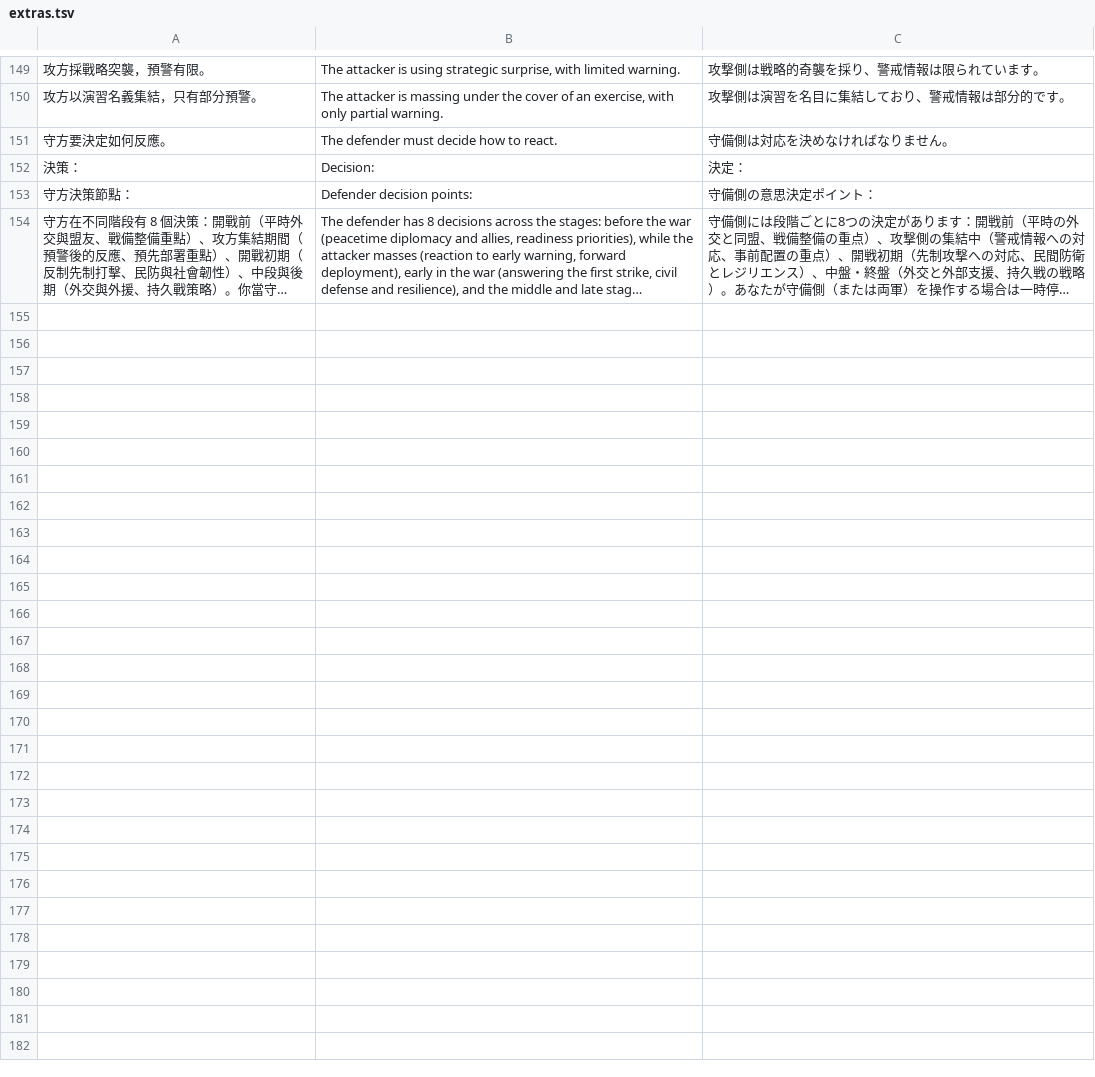
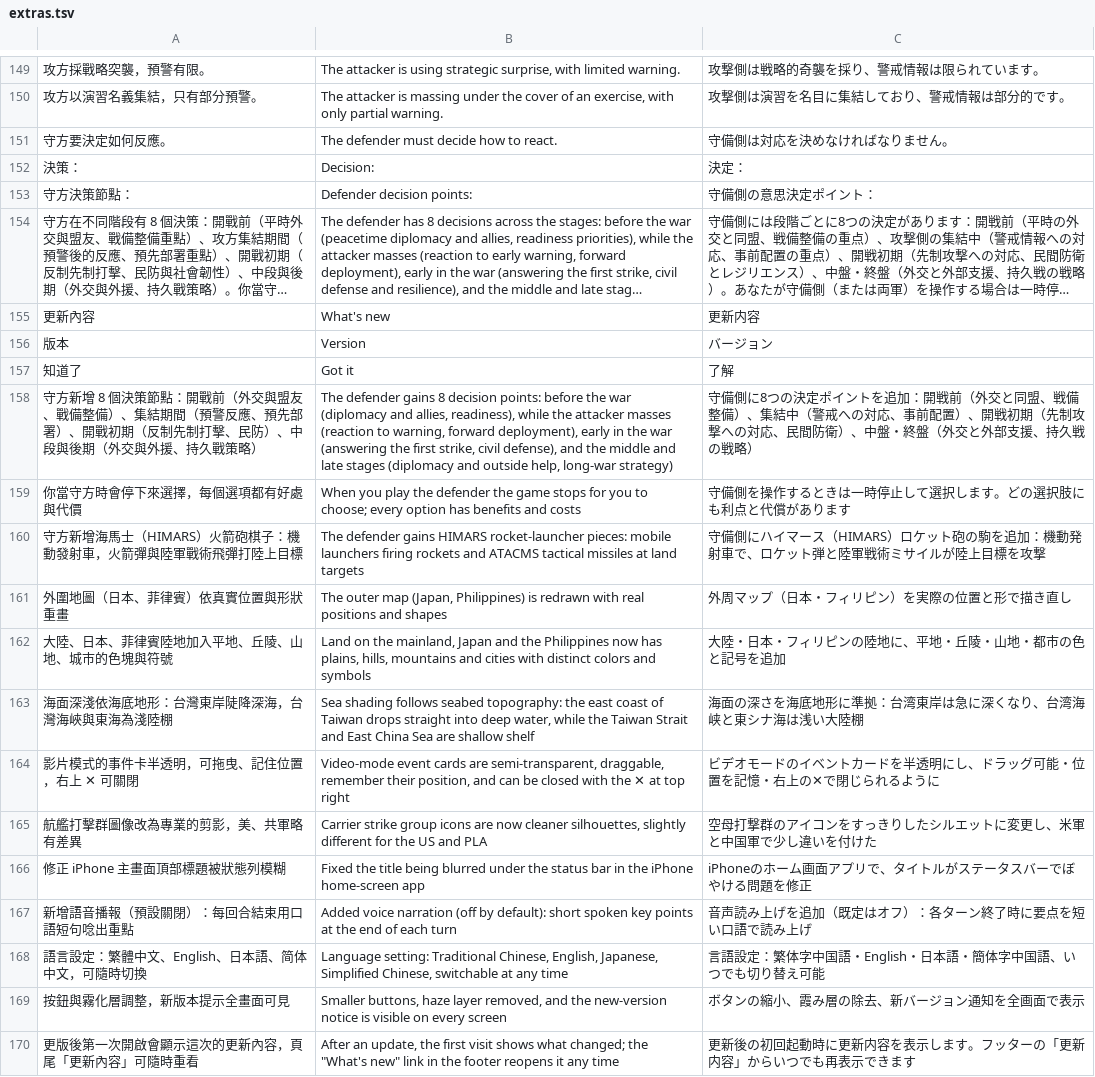
Before and after one commit to sunhome1220/games, a TSV file: taiwan-strait-landing/tools/i18n/extras.tsv, drawn as a sheet; only a part is shown, gaps mark what is left out; long unchanged cells end in …; the diff names each change by its address in the sheet, - before the commit and + after, or states it on an @@ line.

```diff
--- a/taiwan-strait-landing/tools/i18n/extras.tsv
+++ b/taiwan-strait-landing/tools/i18n/extras.tsv
+row 155: 更新內容 | What's new | 更新内容
+row 156: 版本 | Version | バージョン
+row 157: 知道了 | Got it | 了解
+row 158: 守方新增 8 個決策節點：開戰前（外交與盟友、戰備整備）、集結期間（預警反應、預先部署）、開戰初期（反制先制打擊、民防）、中段與後期（外交與外援、持久戰策略） | The defender gains 8 decision points: before the war (diplomacy and allies, readiness), while the attacker masses (reaction to warning, forward deployment), early in the war (answering the first strike, civil defense), and the middle and late stages (diplomacy and outside help, long-war strategy) | 守備側に8つの決定ポイントを追加：開戦前（外交と同盟、戦備整備）、集結中（警戒への対応、事前配置）、開戦初期（先制攻撃への対応、民間防衛）、中盤・終盤（外交と外部支援、持久戦の戦略）
+row 159: 你當守方時會停下來選擇，每個選項都有好處與代價 | When you play the defender the game stops for you to choose; every option has benefits and costs | 守備側を操作するときは一時停止して選択します。どの選択肢にも利点と代償があります
+row 160: 守方新增海馬士（HIMARS）火箭砲棋子：機動發射車，火箭彈與陸軍戰術飛彈打陸上目標 | The defender gains HIMARS rocket-launcher pieces: mobile launchers firing rockets and ATACMS tactical missiles at land targets | 守備側にハイマース（HIMARS）ロケット砲の駒を追加：機動発射車で、ロケット弾と陸軍戦術ミサイルが陸上目標を攻撃
+row 161: 外圍地圖（日本、菲律賓）依真實位置與形狀重畫 | The outer map (Japan, Philippines) is redrawn with real positions and shapes | 外周マップ（日本・フィリピン）を実際の位置と形で描き直し
+row 162: 大陸、日本、菲律賓陸地加入平地、丘陵、山地、城市的色塊與符號 | Land on the mainland, Japan and the Philippines now has plains, hills, mountains and cities with distinct colors and symbols | 大陸・日本・フィリピンの陸地に、平地・丘陵・山地・都市の色と記号を追加
+row 163: 海面深淺依海底地形：台灣東岸陡降深海，台灣海峽與東海為淺陸棚 | Sea shading follows seabed topography: the east coast of Taiwan drops straight into deep water, while the Taiwan Strait and East China Sea are shallow shelf | 海面の深さを海底地形に準拠：台湾東岸は急に深くなり、台湾海峡と東シナ海は浅い大陸棚
+row 164: 影片模式的事件卡半透明，可拖曳、記住位置，右上 ✕ 可關閉 | Video-mode event cards are semi-transparent, draggable, remember their position, and can be closed with the ✕ at top right | ビデオモードのイベントカードを半透明にし、ドラッグ可能・位置を記憶・右上の✕で閉じられるように
+row 165: 航艦打擊群圖像改為專業的剪影，美、共軍略有差異 | Carrier strike group icons are now cleaner silhouettes, slightly different for the US and PLA | 空母打撃群のアイコンをすっきりしたシルエットに変更し、米軍と中国軍で少し違いを付けた
+row 166: 修正 iPhone 主畫面頂部標題被狀態列模糊 | Fixed the title being blurred under the status bar in the iPhone home-screen app | iPhoneのホーム画面アプリで、タイトルがステータスバーでぼやける問題を修正
+row 167: 新增語音播報（預設關閉）：每回合結束用口語短句唸出重點 | Added voice narration (off by default): short spoken key points at the end of each turn | 音声読み上げを追加（既定はオフ）：各ターン終了時に要点を短い口語で読み上げ
+row 168: 語言設定：繁體中文、English、日本語、简体中文，可隨時切換 | Language setting: Traditional Chinese, English, Japanese, Simplified Chinese, switchable at any time | 言語設定：繁体字中国語・English・日本語・簡体字中国語、いつでも切り替え可能
+row 169: 按鈕與霧化層調整，新版本提示全畫面可見 | Smaller buttons, haze layer removed, and the new-version notice is visible on every screen | ボタンの縮小、霞み層の除去、新バージョン通知を全画面で表示
+row 170: 更版後第一次開啟會顯示這次的更新內容，頁尾「更新內容」可隨時重看 | After an update, the first visit shows what changed; the "What's new" link in the footer reopens it any time | 更新後の初回起動時に更新内容を表示します。フッターの「更新内容」からいつでも再表示できます
```
Also changed, not shown: 1 other file.
